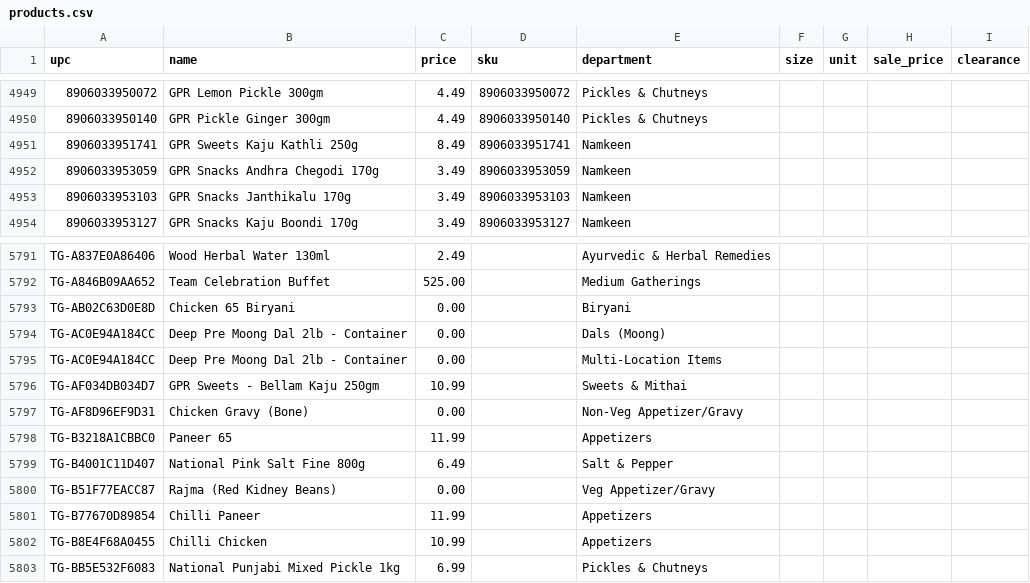
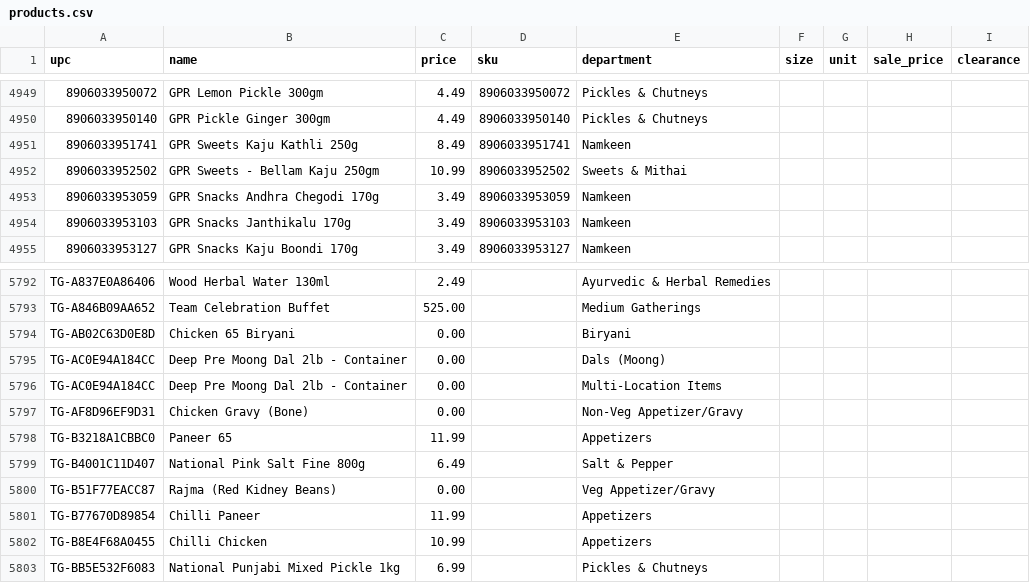
Before and after one commit to spicetownbackend/spicetown-labels, a CSV file: data/products.csv, drawn as a sheet; only a part is shown, gaps mark what is left out.

```diff
--- a/data/products.csv
+++ b/data/products.csv
@@ -4951,2 +4951,3 @@ upc,name,price,sku,department,size,unit,sale_price,clearance
 8906033951741,GPR Sweets Kaju Kathli 250g,8.49,8906033951741,Namkeen,,,,
+8906033952502,GPR Sweets - Bellam Kaju 250gm,10.99,8906033952502,Sweets & Mithai,,,,
 8906033953059,GPR Snacks Andhra Chegodi 170g,3.49,8906033953059,Namkeen,,,,
@@ -5795,3 +5796,2 @@ TG-AC0E94A184CC,Deep Pre Moong Dal 2lb - Container,0.00,,Dals (Moong),,,,
 TG-AC0E94A184CC,Deep Pre Moong Dal 2lb - Container,0.00,,Multi-Location Items,,,,
-TG-AF034DB034D7,GPR Sweets - Bellam Kaju 250gm,10.99,,Sweets & Mithai,,,,
 TG-AF8D96EF9D31,Chicken Gravy (Bone),0.00,,Non-Veg Appetizer/Gravy,,,,
```
